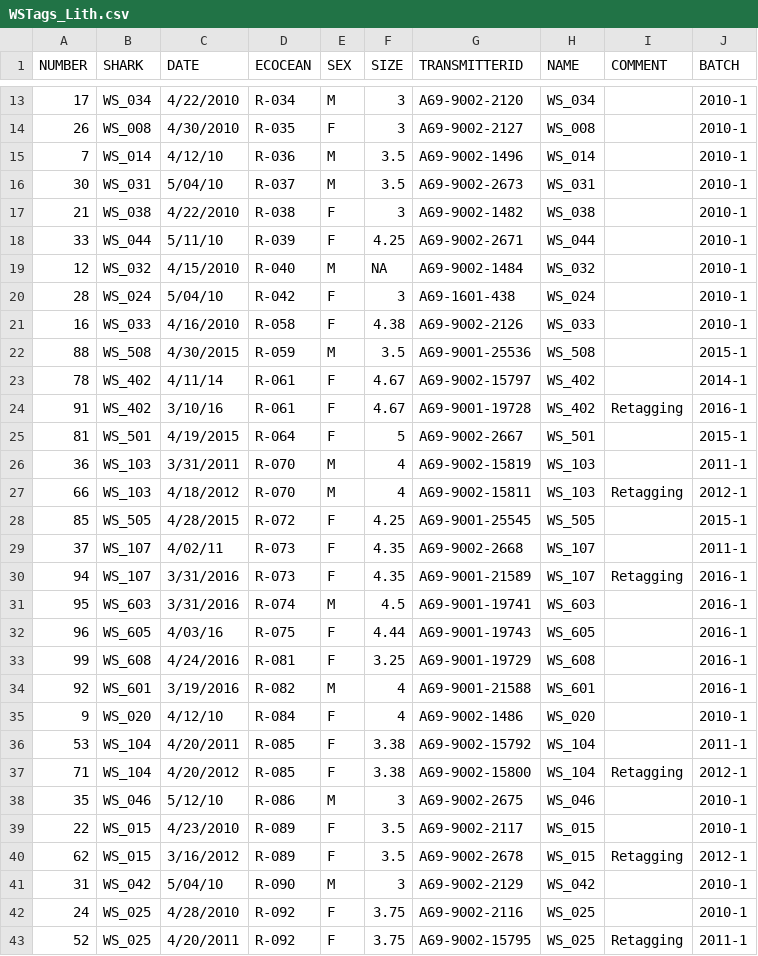
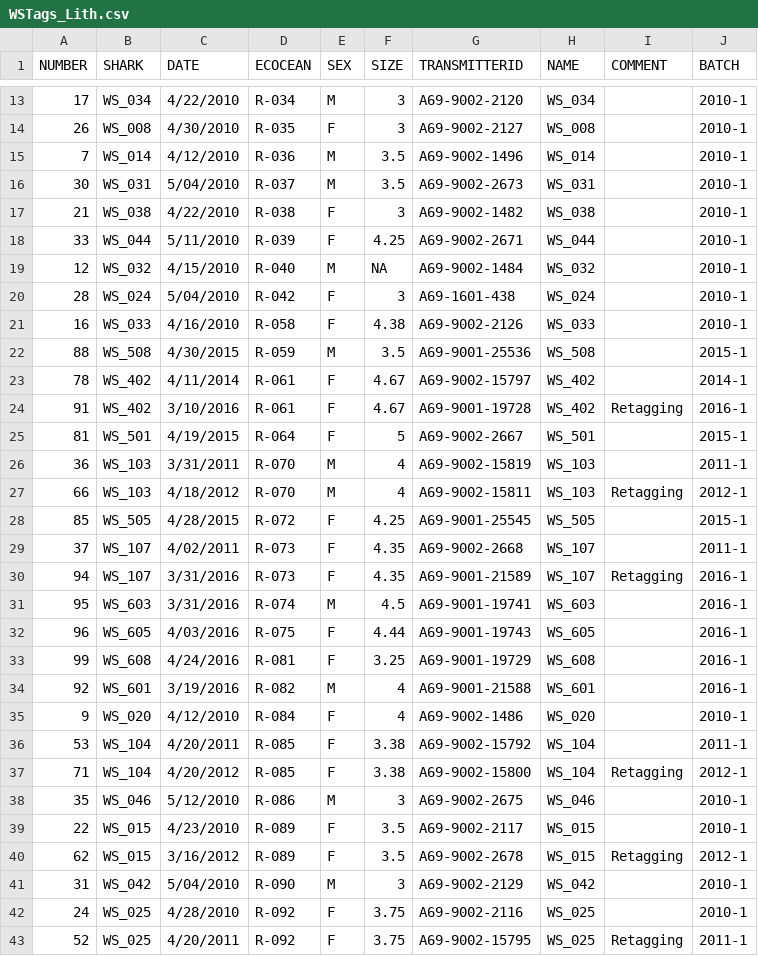
Before and after one commit to efcaguab/ws-allith-habitat-selection, a CSV file: data/raw/WSTags_Lith.csv, drawn as a sheet; only a part is shown, gaps mark what is left out; the diff covers the shown part only.

Commit message:
Update tagging list

```diff
--- a/data/raw/WSTags_Lith.csv
+++ b/data/raw/WSTags_Lith.csv
@@ -14,12 +14,12 @@ NUMBER,SHARK,DATE,ECOCEAN,SEX,SIZE,TRANSMITTERID,NAME,COMMENT,BATCH
 26,WS_008,4/30/2010,R-035,F,3,A69-9002-2127,WS_008,,2010-1
-7,WS_014,4/12/10,R-036,M,3.5,A69-9002-1496,WS_014,,2010-1
-30,WS_031,5/04/10,R-037,M,3.5,A69-9002-2673,WS_031,,2010-1
+7,WS_014,4/12/2010,R-036,M,3.5,A69-9002-1496,WS_014,,2010-1
+30,WS_031,5/04/2010,R-037,M,3.5,A69-9002-2673,WS_031,,2010-1
 21,WS_038,4/22/2010,R-038,F,3,A69-9002-1482,WS_038,,2010-1
-33,WS_044,5/11/10,R-039,F,4.25,A69-9002-2671,WS_044,,2010-1
+33,WS_044,5/11/2010,R-039,F,4.25,A69-9002-2671,WS_044,,2010-1
 12,WS_032,4/15/2010,R-040,M,NA,A69-9002-1484,WS_032,,2010-1
-28,WS_024,5/04/10,R-042,F,3,A69-1601-438,WS_024,,2010-1
+28,WS_024,5/04/2010,R-042,F,3,A69-1601-438,WS_024,,2010-1
 16,WS_033,4/16/2010,R-058,F,4.38,A69-9002-2126,WS_033,,2010-1
 88,WS_508,4/30/2015,R-059,M,3.5,A69-9001-25536,WS_508,,2015-1
-78,WS_402,4/11/14,R-061,F,4.67,A69-9002-15797,WS_402,,2014-1
-91,WS_402,3/10/16,R-061,F,4.67,A69-9001-19728,WS_402,Retagging,2016-1
+78,WS_402,4/11/2014,R-061,F,4.67,A69-9002-15797,WS_402,,2014-1
+91,WS_402,3/10/2016,R-061,F,4.67,A69-9001-19728,WS_402,Retagging,2016-1
 81,WS_501,4/19/2015,R-064,F,5,A69-9002-2667,WS_501,,2015-1
@@ -28,15 +28,15 @@ NUMBER,SHARK,DATE,ECOCEAN,SEX,SIZE,TRANSMITTERID,NAME,COMMENT,BATCH
 85,WS_505,4/28/2015,R-072,F,4.25,A69-9001-25545,WS_505,,2015-1
-37,WS_107,4/02/11,R-073,F,4.35,A69-9002-2668,WS_107,,2011-1
+37,WS_107,4/02/2011,R-073,F,4.35,A69-9002-2668,WS_107,,2011-1
 94,WS_107,3/31/2016,R-073,F,4.35,A69-9001-21589,WS_107,Retagging,2016-1
 95,WS_603,3/31/2016,R-074,M,4.5,A69-9001-19741,WS_603,,2016-1
-96,WS_605,4/03/16,R-075,F,4.44,A69-9001-19743,WS_605,,2016-1
+96,WS_605,4/03/2016,R-075,F,4.44,A69-9001-19743,WS_605,,2016-1
 99,WS_608,4/24/2016,R-081,F,3.25,A69-9001-19729,WS_608,,2016-1
 92,WS_601,3/19/2016,R-082,M,4,A69-9001-21588,WS_601,,2016-1
-9,WS_020,4/12/10,R-084,F,4,A69-9002-1486,WS_020,,2010-1
+9,WS_020,4/12/2010,R-084,F,4,A69-9002-1486,WS_020,,2010-1
 53,WS_104,4/20/2011,R-085,F,3.38,A69-9002-15792,WS_104,,2011-1
 71,WS_104,4/20/2012,R-085,F,3.38,A69-9002-15800,WS_104,Retagging,2012-1
-35,WS_046,5/12/10,R-086,M,3,A69-9002-2675,WS_046,,2010-1
+35,WS_046,5/12/2010,R-086,M,3,A69-9002-2675,WS_046,,2010-1
 22,WS_015,4/23/2010,R-089,F,3.5,A69-9002-2117,WS_015,,2010-1
 62,WS_015,3/16/2012,R-089,F,3.5,A69-9002-2678,WS_015,Retagging,2012-1
-31,WS_042,5/04/10,R-090,M,3,A69-9002-2129,WS_042,,2010-1
+31,WS_042,5/04/2010,R-090,M,3,A69-9002-2129,WS_042,,2010-1
 24,WS_025,4/28/2010,R-092,F,3.75,A69-9002-2116,WS_025,,2010-1
```
Also changed, not shown: 17 edited cells elsewhere in this file.
